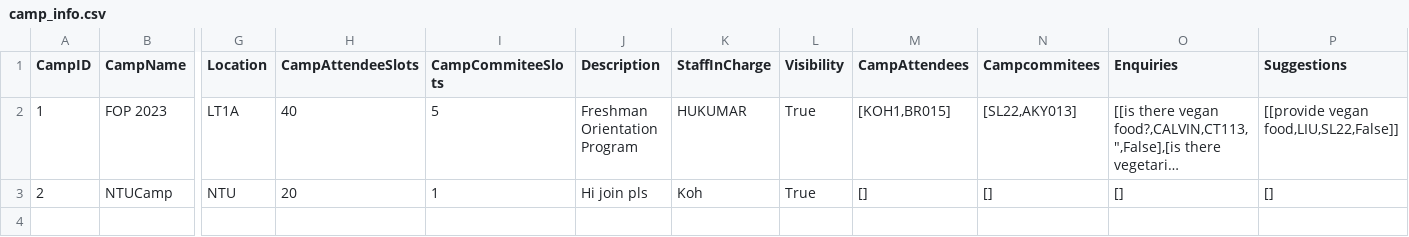
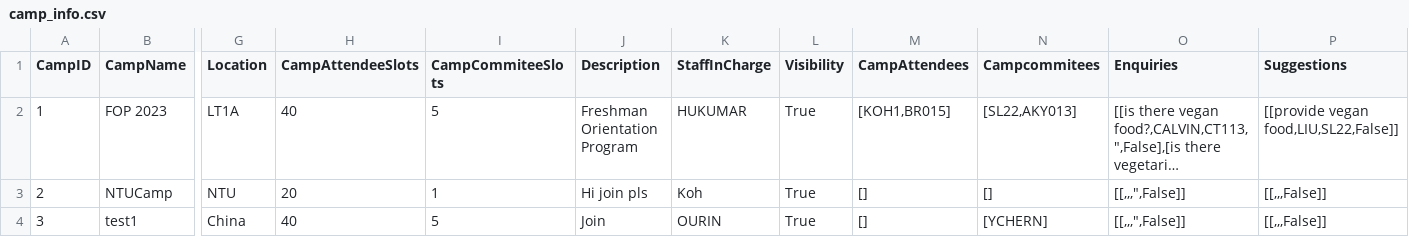
Before and after one commit to jerrell-y/SC2002-Assignment-2023, a CSV file: CAM Application/data/camp_info.csv, drawn as a sheet; only a part is shown, gaps mark what is left out; long unchanged cells end in …; rows hold the shown columns only; the diff names each change by its address in the sheet, - before the commit and + after, or states it on an @@ line.

```diff
--- a/CAM Application/data/camp_info.csv
+++ b/CAM Application/data/camp_info.csv
-O3 (Enquiries): []
+O3 (Enquiries): [[,,,",False]]
-P3 (Suggestions): []
+P3 (Suggestions): [[,,,False]]
+row 4: 3 | test1 | China | 40 | 5 | Join | OURIN | True | [] | [YCHERN] | [[,,,",False]] | [[,,,False]]
```
Also changed, not shown: 5 other files.
